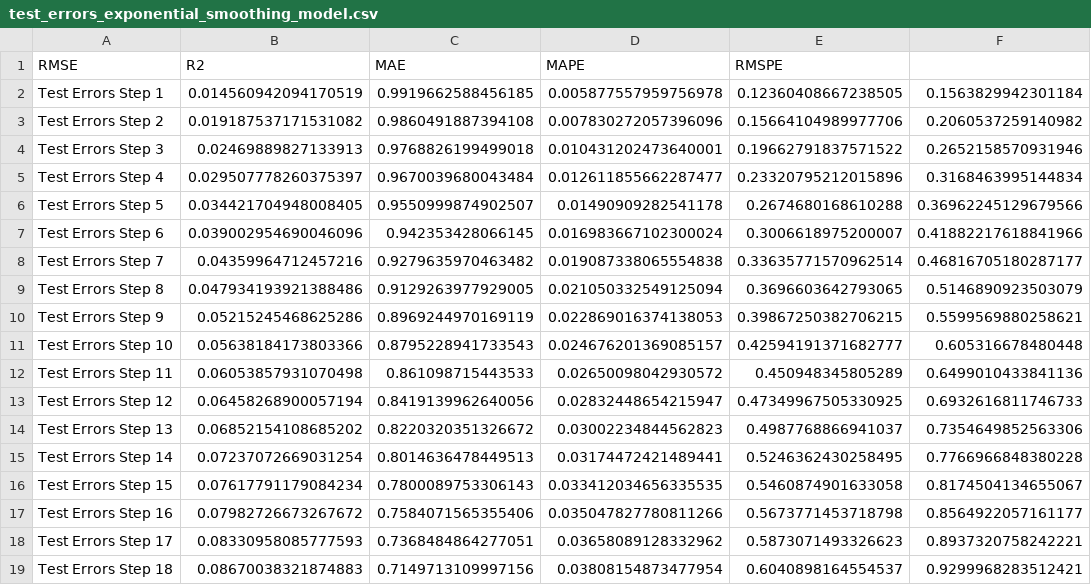
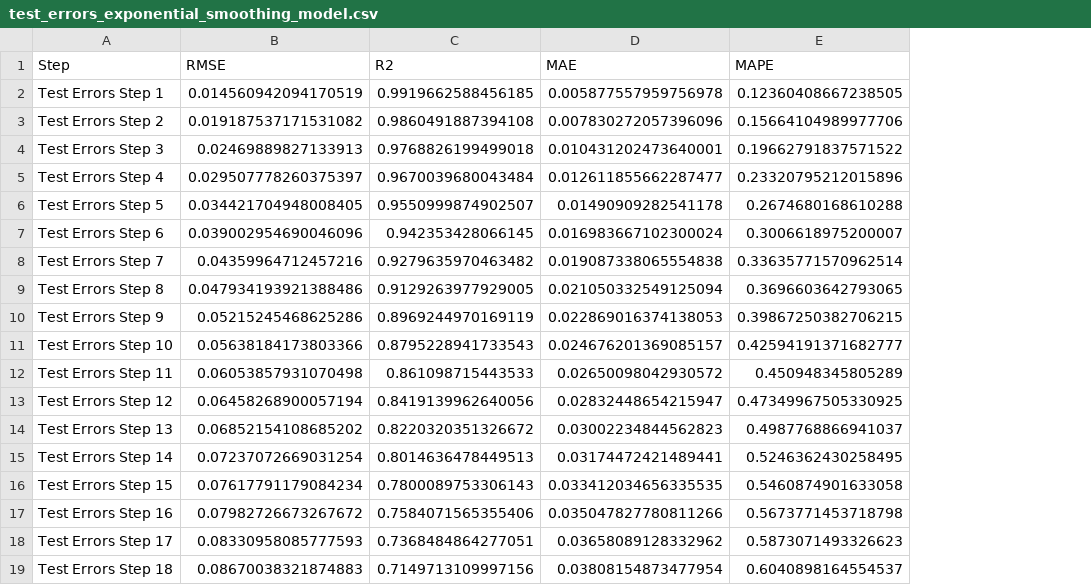
Before and after one commit to Tjade27/FeedInMngmt_prediction, a CSV file: Test Errors/test_errors_exponential_smoothing_model.csv, drawn as a sheet; removed rows and columns are numbered as before the commit, all else as after; the diff names each change by its address in the sheet, - before the commit and + after, or states it on an @@ line.

```diff
--- a/Test Errors/test_errors_exponential_smoothing_model.csv
+++ b/Test Errors/test_errors_exponential_smoothing_model.csv
-column F, rows 2-19: 0.1563829942301184 | 0.2060537259140982 | 0.2652158570931946 | 0.3168463995144834 | 0.36962245129679566 | 0.41882217618841966 | 0.46816705180287177 | 0.5146890923503079 | 0.5599569880258621 | 0.605316678480448 | 0.6499010433841136 | 0.6932616811746733 | 0.7354649852563306 | 0.7766966848380228 | 0.8174504134655067 | 0.8564922057161177 | 0.8937320758242221 | 0.9299968283512421
-row 1: RMSE | R2 | MAE | MAPE | RMSPE
+row 1: Step | RMSE | R2 | MAE | MAPE
```
Also changed, not shown: Test Errors/test_errors_naive_model.csv, Test Errors/test_errors_univariate_lstmNN.csv, 11 other files.
